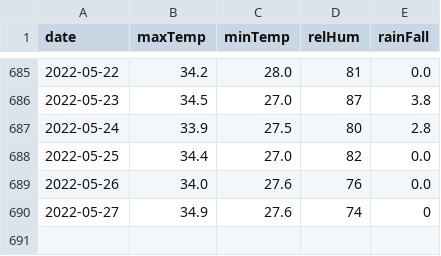
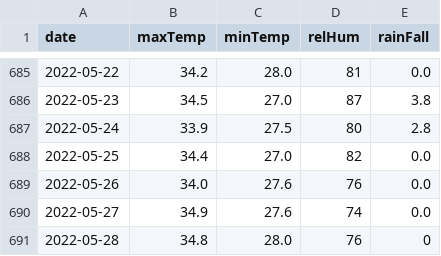
Before and after one commit to kaustuvchatterjee/weather, a CSV file: weatherdata.csv, drawn as a sheet; only a part is shown, gaps mark what is left out.

```diff
--- a/weatherdata.csv
+++ b/weatherdata.csv
@@ -689,2 +689,3 @@ date,maxTemp,minTemp,relHum,rainFall
 2022-05-26,34.0,27.6,76,0.0
-2022-05-27,34.9,27.6,74,0
+2022-05-27,34.9,27.6,74,0.0
+2022-05-28,34.8,28.0,76,0
```
